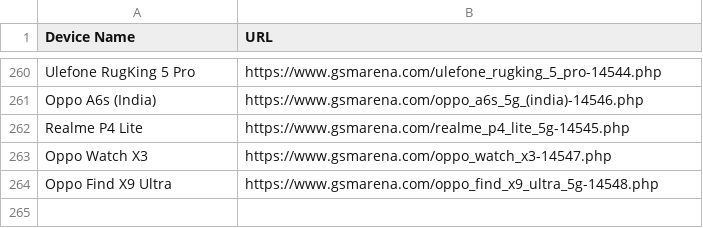
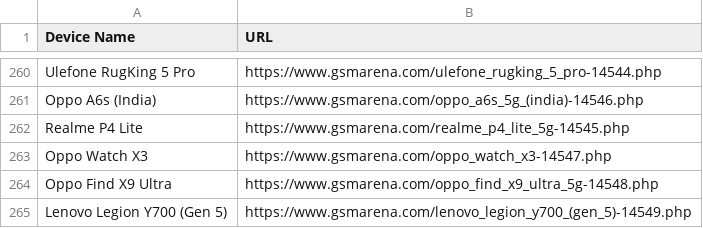
Before and after one commit to fahimpyto/ZuZu_autbot, a CSV file: scraped_devices.csv, drawn as a sheet; only a part is shown, gaps mark what is left out; the diff names each change by its address in the sheet, - before the commit and + after, or states it on an @@ line.

```diff
--- a/scraped_devices.csv
+++ b/scraped_devices.csv
+row 265: Lenovo Legion Y700 (Gen 5) | https://www.gsmarena.com/lenovo_legion_y700_(gen_5)-14549.php
```
Also changed, not shown: 3 other files.
